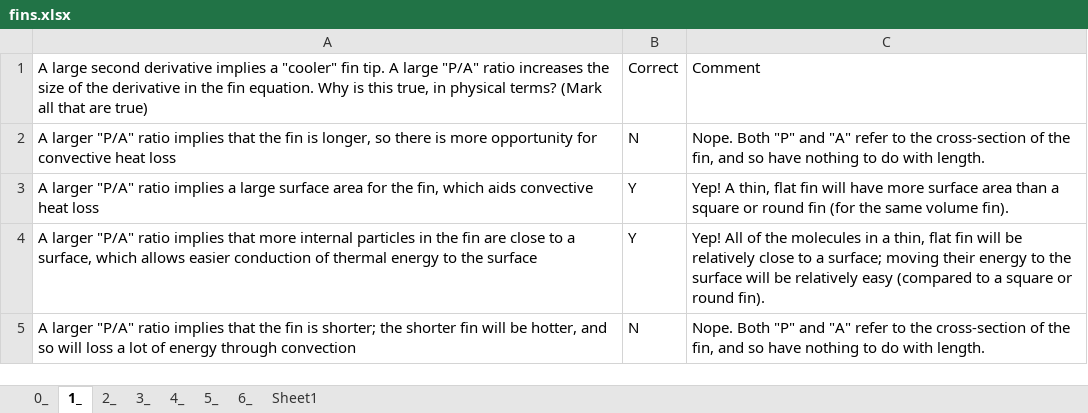
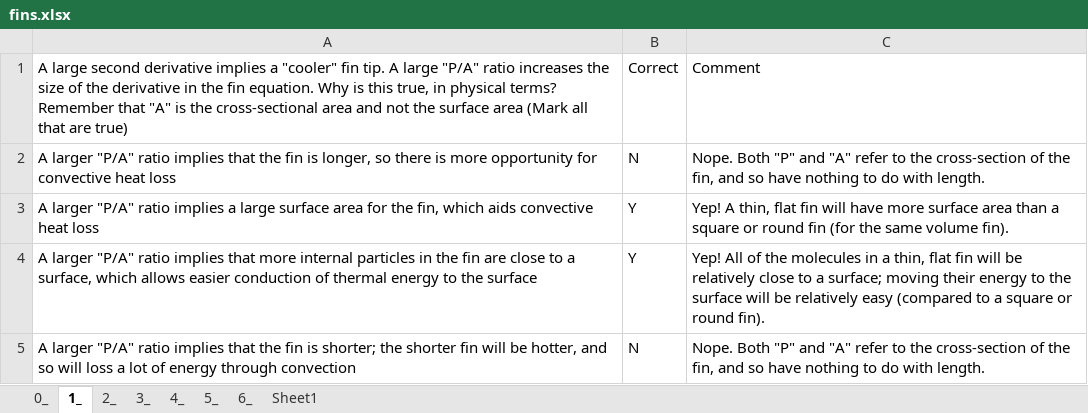
Before and after one commit to MAugspurger/Heat_Transfer_ENGR_321, an Excel workbook: 2_Convection/Embedded_Qs/fins.xlsx, sheet 1_, drawn as a sheet; values as stored, in another font and other column widths than the file's, no borders; the diff names each change by its address in the sheet, - before the commit and + after, or states it on an @@ line.

Commit message:
Add files via upload

```diff
--- a/2_Convection/Embedded_Qs/fins.xlsx (sheet 1_)
+++ b/2_Convection/Embedded_Qs/fins.xlsx (sheet 1_)
-A1: …physical terms? (Mark all…
+A1: …physical terms? Remember that "A" is the cross-sectional area and not the surface area (Mark all…
```
Also changed, not shown: sheet 3_.
